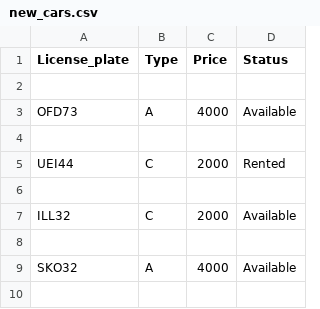
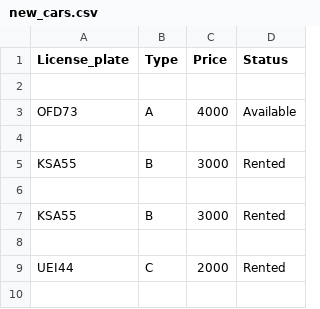
Before and after one commit to margreta/car-rental, a CSV file: Iceberg_classes/data/new_cars.csv, drawn as a sheet; only a part is shown; the shorter side is filled out with more unchanged rows; the diff names each change by its address in the sheet, - before the commit and + after, or states it on an @@ line.

```diff
--- a/Iceberg_classes/data/new_cars.csv
+++ b/Iceberg_classes/data/new_cars.csv
+row 5: KSA55 | B | 3000 | Rented
+row 6: (empty)
+row 7: KSA55 | B | 3000 | Rented
+row 8: (empty)
```
Also changed, not shown: Iceberg_classes/data/car.csv, 3 other files.
